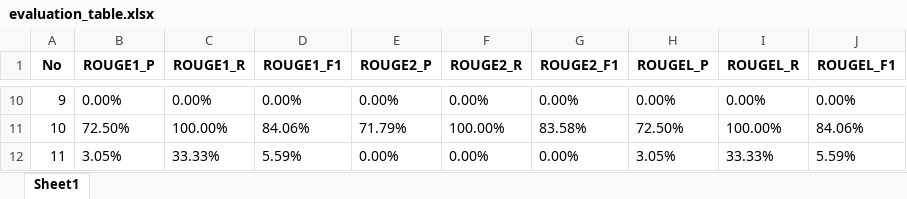
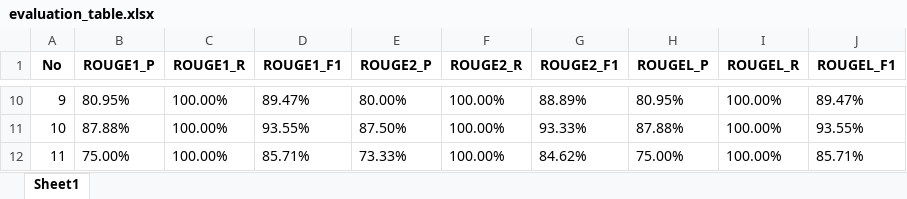
Before and after one commit to abdullahalwafi/modiva-app, an Excel workbook: evaluation/rouge/evaluation_table.xlsx, sheet Sheet1, drawn as a sheet; only a part is shown, gaps mark what is left out; values as stored, in another font and other column widths than the file's, no borders; the diff covers the shown part only; the diff names each change by its address in the sheet, - before the commit and + after, or states it on an @@ line.

```diff
--- a/evaluation/rouge/evaluation_table.xlsx (sheet Sheet1)
+++ b/evaluation/rouge/evaluation_table.xlsx (sheet Sheet1)
-B10 (ROUGE1_P): 0.00%
+B10 (ROUGE1_P): 80.95%
-C10 (ROUGE1_R): 0.00%
+C10 (ROUGE1_R): 100.00%
-D10 (ROUGE1_F1): 0.00%
+D10 (ROUGE1_F1): 89.47%
-E10 (ROUGE2_P): 0.00%
+E10 (ROUGE2_P): 80.00%
-F10 (ROUGE2_R): 0.00%
+F10 (ROUGE2_R): 100.00%
-G10 (ROUGE2_F1): 0.00%
+G10 (ROUGE2_F1): 88.89%
-H10 (ROUGEL_P): 0.00%
+H10 (ROUGEL_P): 80.95%
-I10 (ROUGEL_R): 0.00%
+I10 (ROUGEL_R): 100.00%
-J10 (ROUGEL_F1): 0.00%
+J10 (ROUGEL_F1): 89.47%
-B11 (ROUGE1_P): 72.50%
+B11 (ROUGE1_P): 87.88%
-D11 (ROUGE1_F1): 84.06%
+D11 (ROUGE1_F1): 93.55%
-E11 (ROUGE2_P): 71.79%
+E11 (ROUGE2_P): 87.50%
-G11 (ROUGE2_F1): 83.58%
+G11 (ROUGE2_F1): 93.33%
-H11 (ROUGEL_P): 72.50%
+H11 (ROUGEL_P): 87.88%
-J11 (ROUGEL_F1): 84.06%
+J11 (ROUGEL_F1): 93.55%
-B12 (ROUGE1_P): 3.05%
+B12 (ROUGE1_P): 75.00%
-C12 (ROUGE1_R): 33.33%
+C12 (ROUGE1_R): 100.00%
-D12 (ROUGE1_F1): 5.59%
+D12 (ROUGE1_F1): 85.71%
-E12 (ROUGE2_P): 0.00%
+E12 (ROUGE2_P): 73.33%
-F12 (ROUGE2_R): 0.00%
+F12 (ROUGE2_R): 100.00%
-G12 (ROUGE2_F1): 0.00%
+G12 (ROUGE2_F1): 84.62%
-H12 (ROUGEL_P): 3.05%
+H12 (ROUGEL_P): 75.00%
-I12 (ROUGEL_R): 33.33%
+I12 (ROUGEL_R): 100.00%
-J12 (ROUGEL_F1): 5.59%
+J12 (ROUGEL_F1): 85.71%
```
Also changed, not shown: 105 edited cells elsewhere in this sheet, evaluation/PERTANYAAN_DOKUMEN_with_candidate.xlsx, evaluation/bertscore/evaluation_bertscore_table.xlsx, 13 other files.
